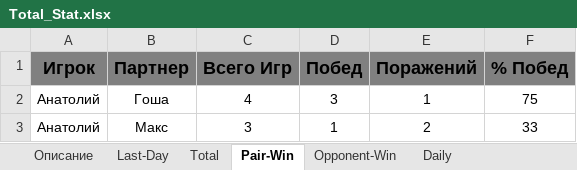
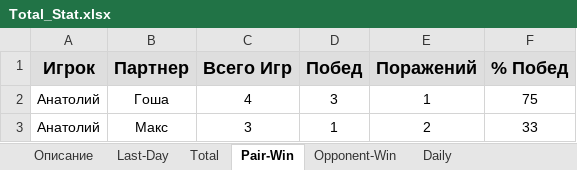
Before and after one commit to NovozhilovDmitriy/Badminton_Game, an Excel workbook: Total_Stat.xlsx, sheet Pair-Win, drawn as a sheet; only a part is shown; values as stored, in another font and other column widths than the file's, no borders; the diff names each change by its address in the sheet, - before the commit and + after, or states it on an @@ line.

```diff
--- a/Total_Stat.xlsx (sheet Pair-Win)
+++ b/Total_Stat.xlsx (sheet Pair-Win)
-A1:F1 fill: #808080
+A1:F1 fill: #DEDEDE
```
Also changed, not shown: sheet Total, sheet Last-Day, sheet Opponent-Win, 2 other files.
